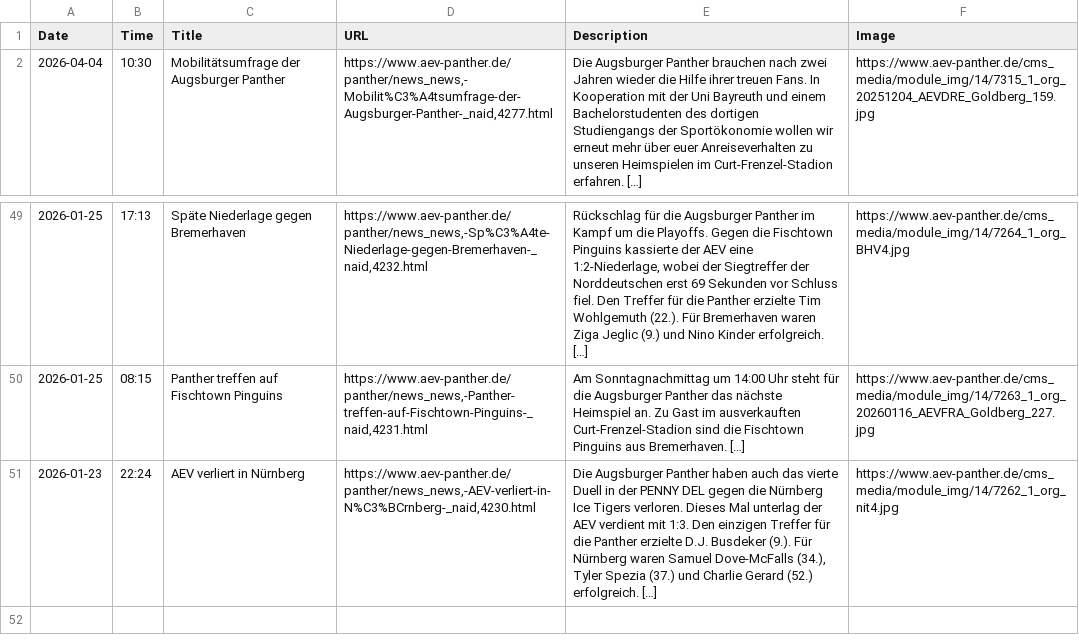
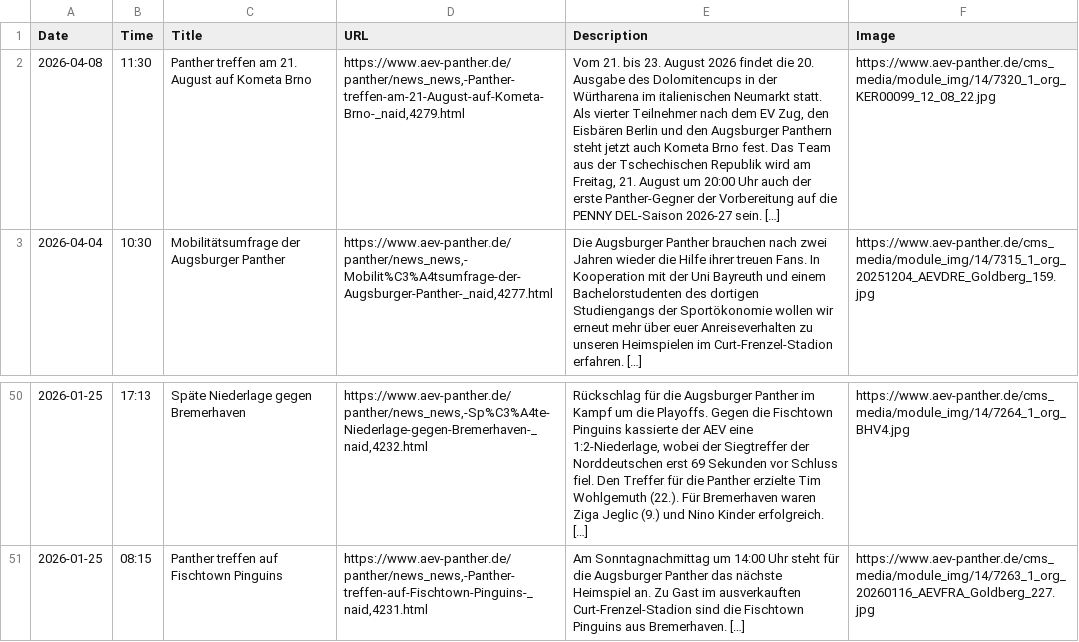
Before and after one commit to bennokress/rss-feeds, a TSV file: Augsburger Panther/articles.tsv, drawn as a sheet; only a part is shown, gaps mark what is left out; removed rows and columns are numbered as before the commit, all else as after; the diff names each change by its address in the sheet, - before the commit and + after, or states it on an @@ line.

```diff
--- a/Augsburger Panther/articles.tsv
+++ b/Augsburger Panther/articles.tsv
+row 2: 2026-04-08 | 11:30 | Panther treffen am 21. August auf Kometa Brno | https://www.aev-panther.de/panther/news_news,-Panther-treffen-am-21-August-auf-Kometa-Brno-_naid,4279.html | Vom 21. bis 23. August 2026 findet die 20. Ausgabe des Dolomitencups in der Würtharena im italienischen Neumarkt statt. Als vierter Teilnehmer nach dem EV Zug, den Eisbären Berlin und den Augsburger Panthern steht jetzt auch Kometa Brno fest. Das Team aus der Tschechischen Republik wird am Freitag, 21. August um 20:00 Uhr auch der erste Panther-Gegner der Vorbereitung auf die PENNY DEL-Saison 2026-27 sein. […] | https://www.aev-panther.de/cms_media/module_img/14/7320_1_org_KER00099_12_08_22.jpg
-row 51: 2026-01-23 | 22:24 | AEV verliert in Nürnberg | https://www.aev-panther.de/panther/news_news,-AEV-verliert-in-N%C3%BCrnberg-_naid,4230.html | Die Augsburger Panther haben auch das vierte Duell in der PENNY DEL gegen die Nürnberg Ice Tigers verloren. Dieses Mal unterlag der AEV verdient mit 1:3. Den einzigen Treffer für die Panther erzielte D.J. Busdeker (9.). Für Nürnberg waren Samuel Dove-McFalls (34.), Tyler Spezia (37.) und Charlie Gerard (52.) erfolgreich. […] | https://www.aev-panther.de/cms_media/module_img/14/7262_1_org_nit4.jpg
```
Also changed, not shown: 1 other file.
